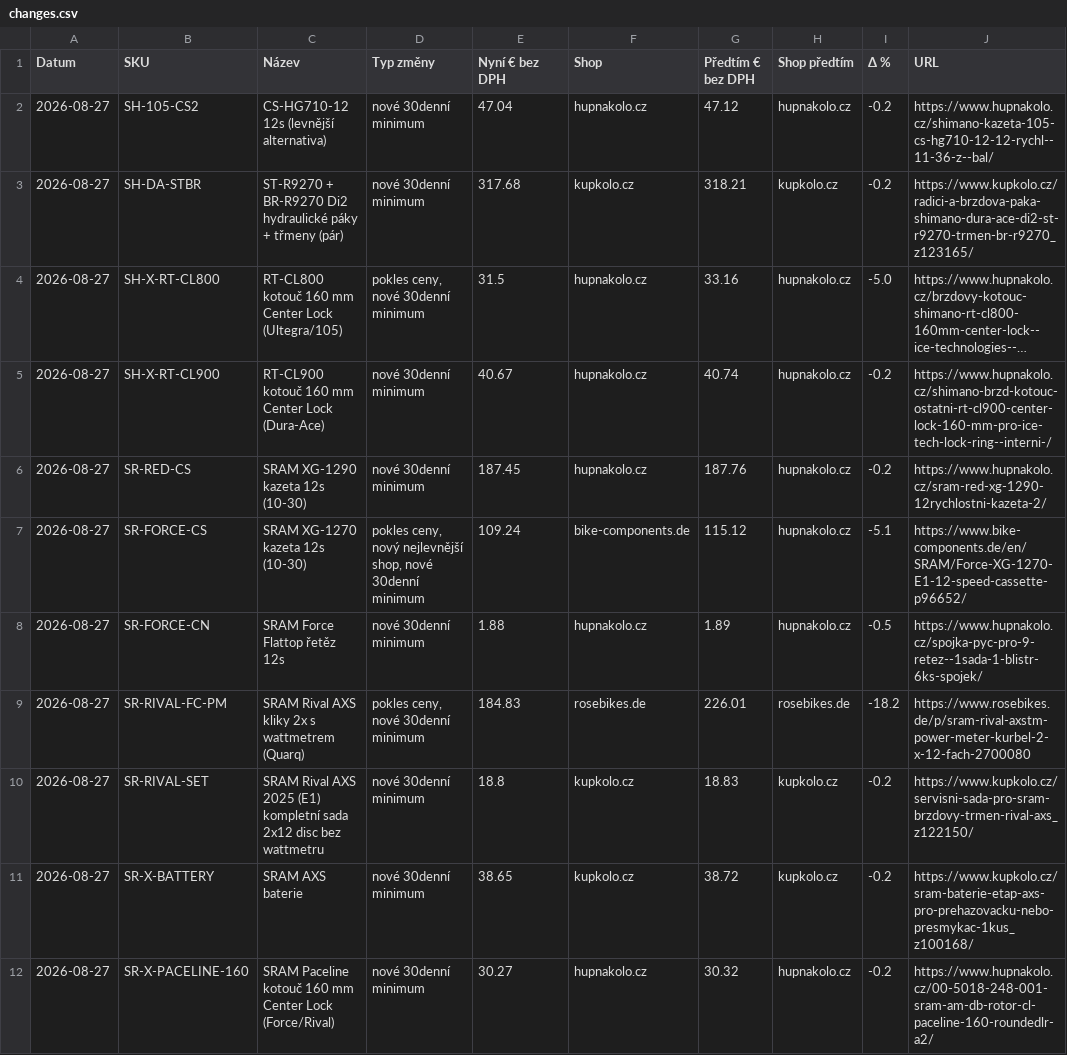
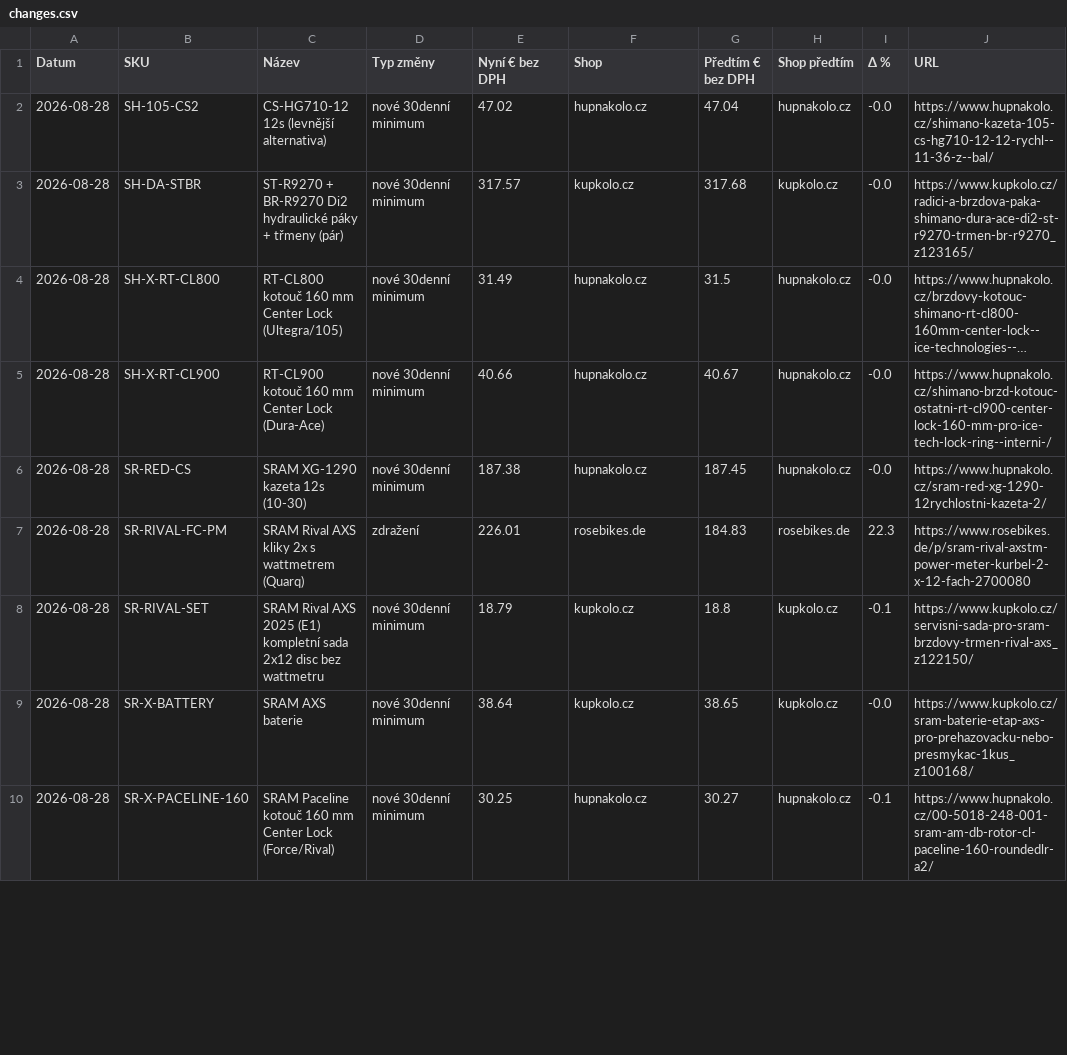
Before and after one commit to Velomania-sro/pricebot-eu, a CSV file: data/changes.csv, drawn as a sheet; only a part is shown; long unchanged cells end in …; removed rows and columns are numbered as before the commit, all else as after; the diff covers the shown part only; the diff names each change by its address in the sheet, - before the commit and + after, or states it on an @@ line.

```diff
--- a/data/changes.csv
+++ b/data/changes.csv
-A2:A6 (Datum): 2026-08-27
+A2:A6 (Datum): 2026-08-28
-E2 (Nyní € bez DPH): 47.04
+E2 (Nyní € bez DPH): 47.02
-G2 (Předtím € bez DPH): 47.12
+G2 (Předtím € bez DPH): 47.04
-I2:I3 (Δ %): -0.2
+I2:I3 (Δ %): -0.0
-E3 (Nyní € bez DPH): 317.68
+E3 (Nyní € bez DPH): 317.57
-G3 (Předtím € bez DPH): 318.21
+G3 (Předtím € bez DPH): 317.68
-D4 (Typ změny): pokles ceny, nové 30denní minimum
+D4 (Typ změny): nové 30denní minimum
-E4 (Nyní € bez DPH): 31.5
+E4 (Nyní € bez DPH): 31.49
-G4 (Předtím € bez DPH): 33.16
+G4 (Předtím € bez DPH): 31.5
-I4 (Δ %): -5.0
+I4 (Δ %): -0.0
-E5 (Nyní € bez DPH): 40.67
+E5 (Nyní € bez DPH): 40.66
-G5 (Předtím € bez DPH): 40.74
+G5 (Předtím € bez DPH): 40.67
-I5:I6 (Δ %): -0.2
+I5:I6 (Δ %): -0.0
-E6 (Nyní € bez DPH): 187.45
+E6 (Nyní € bez DPH): 187.38
-G6 (Předtím € bez DPH): 187.76
+G6 (Předtím € bez DPH): 187.45
-row 7: 2026-08-27 | SR-FORCE-CS | SRAM XG-1270 kazeta 12s (10-30) | pokles ceny, nový nejlevnější shop, nové 30denní minimum | 109.24 | bike-components.de | 115.12 | hupnakolo.cz | -5.1 | https://www.bike-components.de/en/SRAM/Force-XG-1270-E1-12-speed-cassette-p96652/
-row 8: 2026-08-27 | SR-FORCE-CN | SRAM Force Flattop řetěz 12s | nové 30denní minimum | 1.88 | hupnakolo.cz | 1.89 | hupnakolo.cz | -0.5 | https://www.hupnakolo.cz/spojka-pyc-pro-9-retez--1sada-1-blistr-6ks-spojek/
-A7:A10 (Datum): 2026-08-27
+A7:A10 (Datum): 2026-08-28
-D7 (Typ změny): pokles ceny, nové 30denní minimum
+D7 (Typ změny): zdražení
-E7 (Nyní € bez DPH): 184.83
+E7 (Nyní € bez DPH): 226.01
-G7 (Předtím € bez DPH): 226.01
+G7 (Předtím € bez DPH): 184.83
-I7 (Δ %): -18.2
+I7 (Δ %): 22.3
-E8 (Nyní € bez DPH): 18.8
+E8 (Nyní € bez DPH): 18.79
-G8 (Předtím € bez DPH): 18.83
+G8 (Předtím € bez DPH): 18.8
-I8 (Δ %): -0.2
+I8 (Δ %): -0.1
-E9 (Nyní € bez DPH): 38.65
+E9 (Nyní € bez DPH): 38.64
-G9 (Předtím € bez DPH): 38.72
+G9 (Předtím € bez DPH): 38.65
-I9 (Δ %): -0.2
+I9 (Δ %): -0.0
-E10 (Nyní € bez DPH): 30.27
+E10 (Nyní € bez DPH): 30.25
-G10 (Předtím € bez DPH): 30.32
+G10 (Předtím € bez DPH): 30.27
-I10 (Δ %): -0.2
+I10 (Δ %): -0.1
```
Also changed, not shown: 4 edited cells elsewhere in this file, data/detail.csv, data/matrix.csv, 6 other files.
